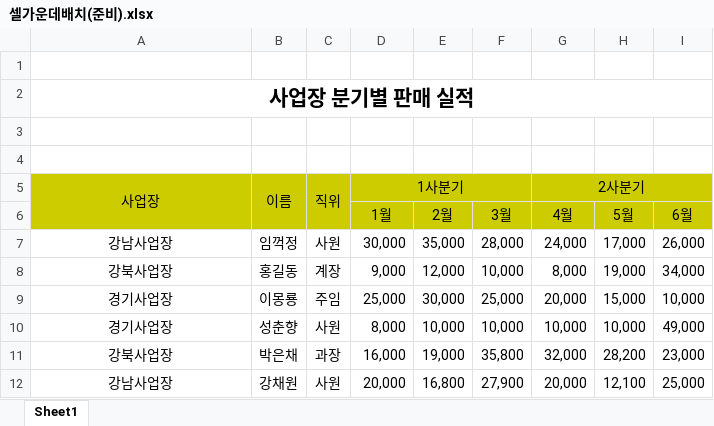
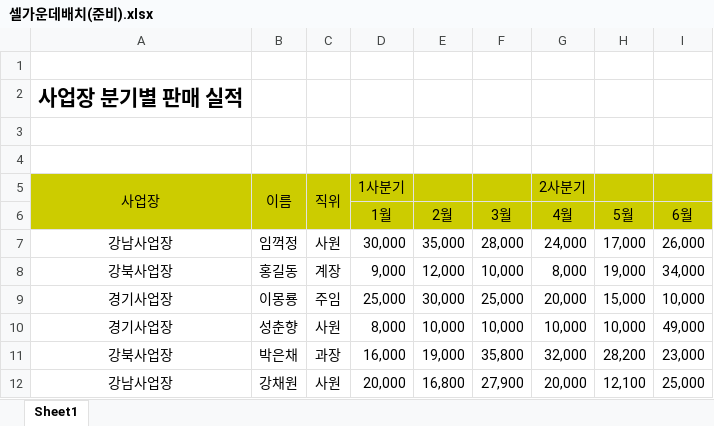
Before and after one commit to yonghun16/Study, an Excel workbook: Data_analysis/직장인을 위한 실무 엑셀/Chapter01/Section01/셀가운데배치(준비).xlsx, sheet Sheet1, drawn as a sheet; values as stored, in another font and other column widths than the file's, no borders; the diff names each change by its address in the sheet, - before the commit and + after, or states it on an @@ line.

```diff
--- a/Data_analysis/직장인을 위한 실무 엑셀/Chapter01/Section01/셀가운데배치(준비).xlsx (sheet Sheet1)
+++ b/Data_analysis/직장인을 위한 실무 엑셀/Chapter01/Section01/셀가운데배치(준비).xlsx (sheet Sheet1)
-A2:I2 merged
-D5:F5 merged
-G5:I5 merged
```
Also changed, not shown: Data_analysis/직장인을 위한 실무 엑셀/Chapter01/Section01/0으로시작하는숫자(준비).xlsx, Data_analysis/직장인을 위한 실무 엑셀/Chapter01/Section01/범위선택(준비).xlsx, 10 other files.
